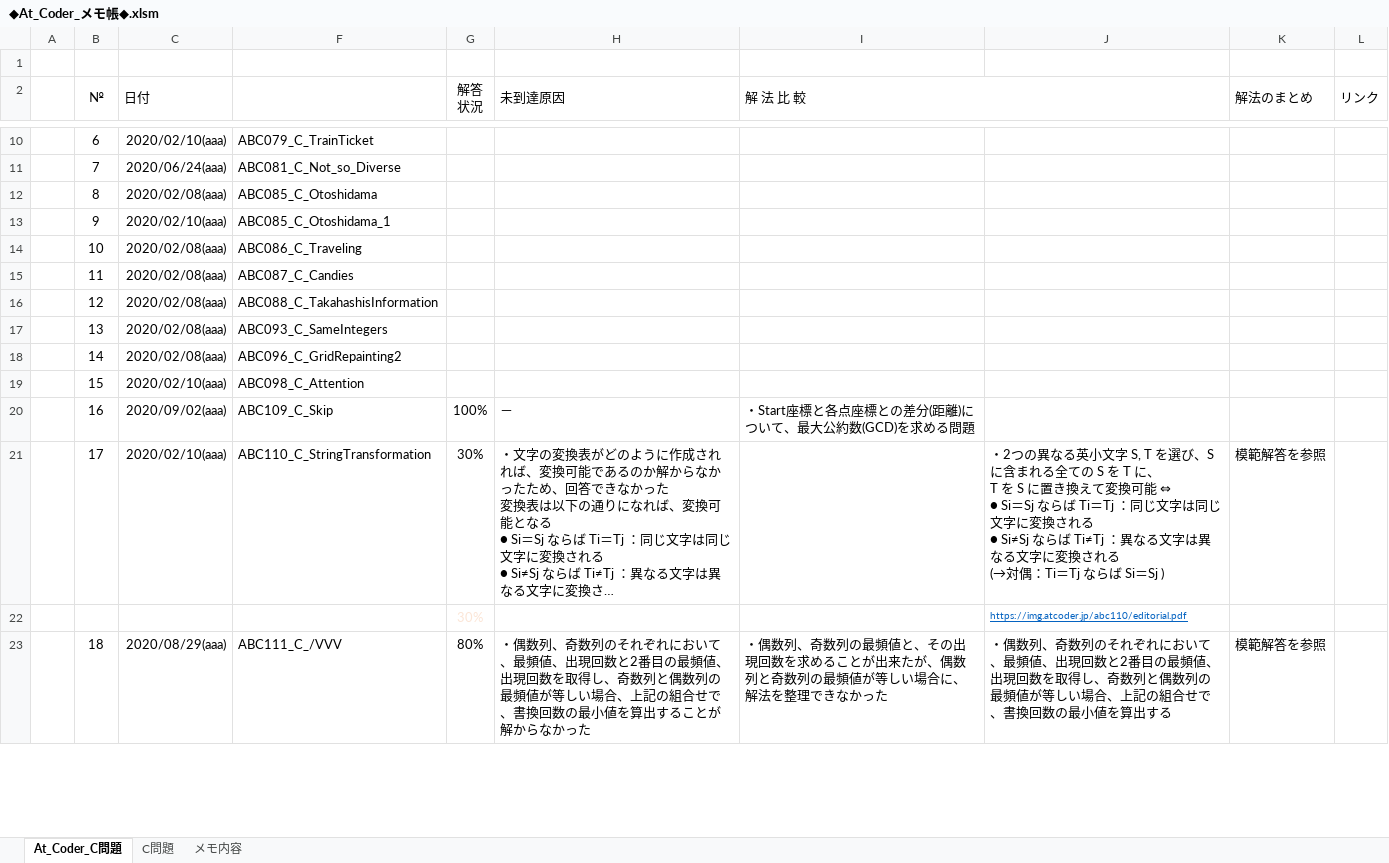
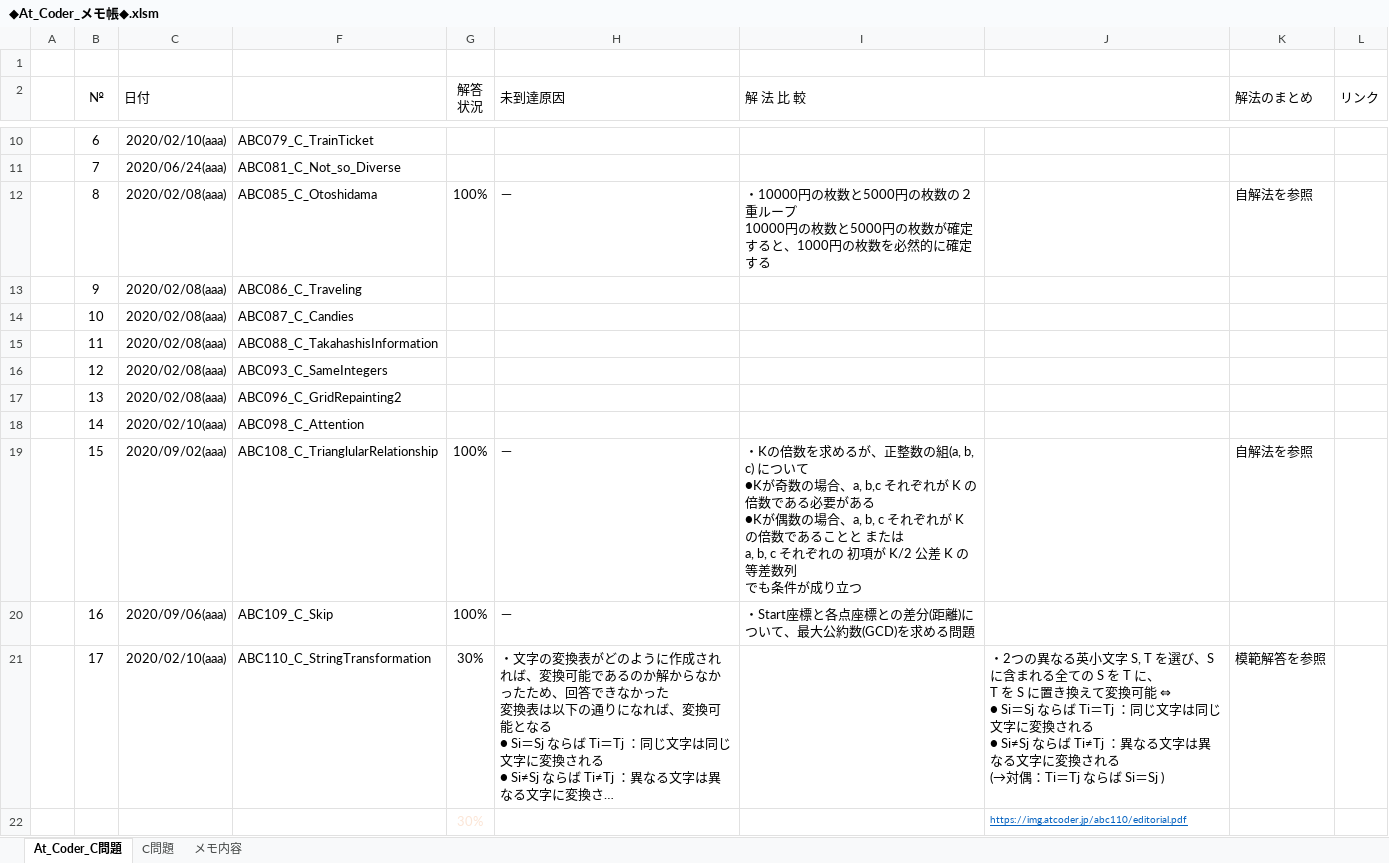
Before and after one commit to roshihie/At_Coder, an Excel workbook: ◆At_Coder_メモ帳◆.xlsm, sheet At_Coder_C問題, drawn as a sheet; only a part is shown, gaps mark what is left out; the shorter side is filled out with more unchanged rows; long unchanged cells end in …; values as stored, in another font and other column widths than the file's, no borders; conditional formats not drawn; ↵ is a line break in a cell; the diff names each change by its address in the sheet, - before the commit and + after, or states it on an @@ line.

Commit message:
2020/09/08 Commit

```diff
--- a/◆At_Coder_メモ帳◆.xlsm (sheet At_Coder_C問題)
+++ b/◆At_Coder_メモ帳◆.xlsm (sheet At_Coder_C問題)
-G12 (解答 状況): (empty)
+G12 (解答 状況): 100%
-H12 (未到達原因): (empty)
+H12 (未到達原因): －
-I12 (解 法 比 較): (empty)
+I12 (解 法 比 較): ・10000円の枚数と5000円の枚数の２重ループ ↵ 10000円の枚数と5000円の枚数が確定すると、1000円の枚数を必然的に確定する
-K12 (解法のまとめ): (empty)
+K12 (解法のまとめ): 自解法を参照
-C13 (日付): 2020/02/10(aaa)
+C13 (日付): 2020/02/08(aaa)
-F13: ABC085_C_Otoshidama_1
+F13: ABC086_C_Traveling
-F14: ABC086_C_Traveling
+F14: ABC087_C_Candies
-F15: ABC087_C_Candies
+F15: ABC088_C_TakahashisInformation
-F16: ABC088_C_TakahashisInformation
+F16: ABC093_C_SameIntegers
-F17: ABC093_C_SameIntegers
+F17: ABC096_C_GridRepainting2
-C18 (日付): 2020/02/08(aaa)
+C18 (日付): 2020/02/10(aaa)
-F18: ABC096_C_GridRepainting2
+F18: ABC098_C_Attention
-C19 (日付): 2020/02/10(aaa)
+C19 (日付): 2020/09/02(aaa)
-F19: ABC098_C_Attention
+F19: ABC108_C_TrianglularRelationship
-G19 (解答 状況): (empty)
+G19 (解答 状況): 100%
-H19 (未到達原因): (empty)
+H19 (未到達原因): －
-I19 (解 法 比 較): (empty)
+I19 (解 法 比 較): ・Kの倍数を求めるが、正整数の組(a, b, c) について ↵ ●Kが奇数の場合、a, b,c それぞれが K の倍数である必要がある ↵ ●Kが偶数の場合、a, b, c それぞれが K の倍数であることと または ↵ a, b, c それぞれの 初項が K/2 公差 K の等差数列 ↵ でも条件が成り立つ
-K19 (解法のまとめ): (empty)
+K19 (解法のまとめ): 自解法を参照
-C20 (日付): 2020/09/02(aaa)
+C20 (日付): 2020/09/06(aaa)
```
